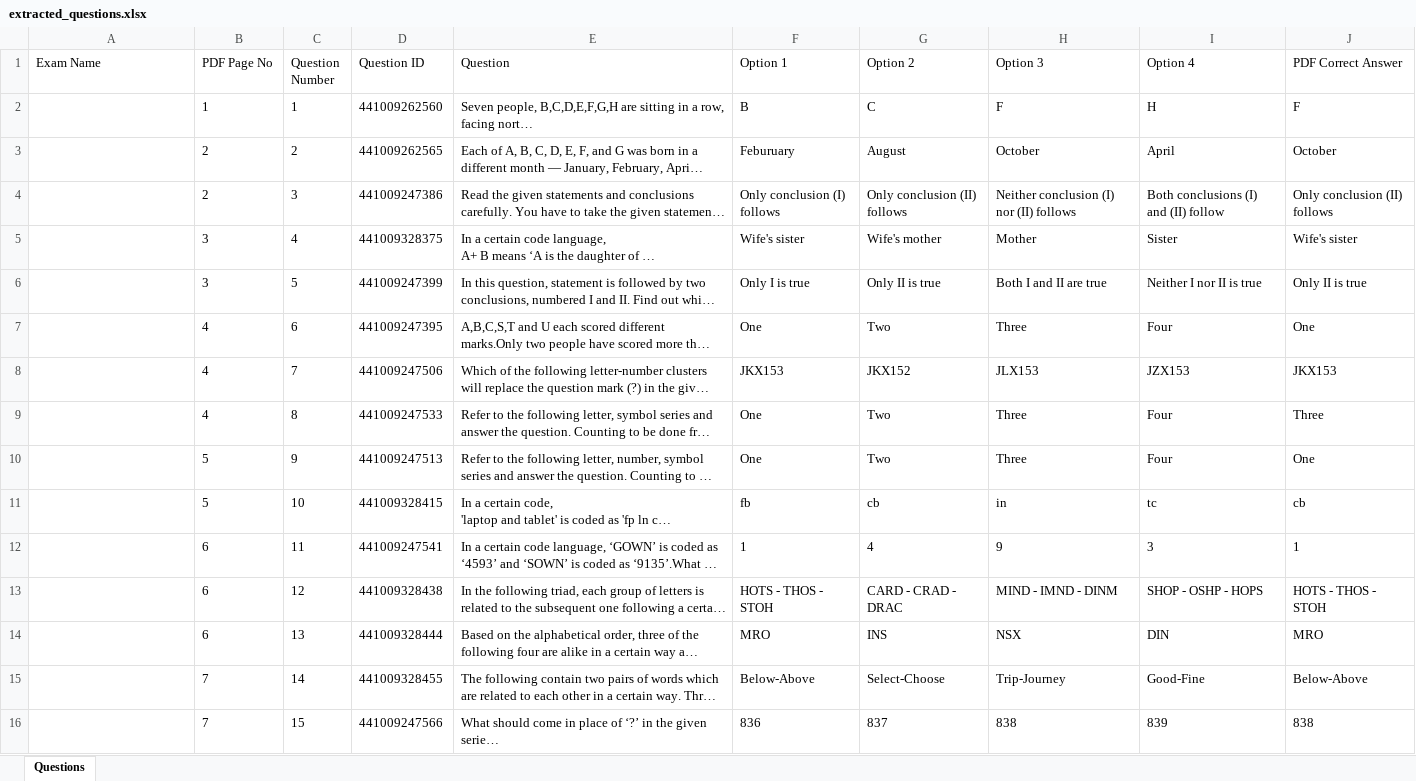
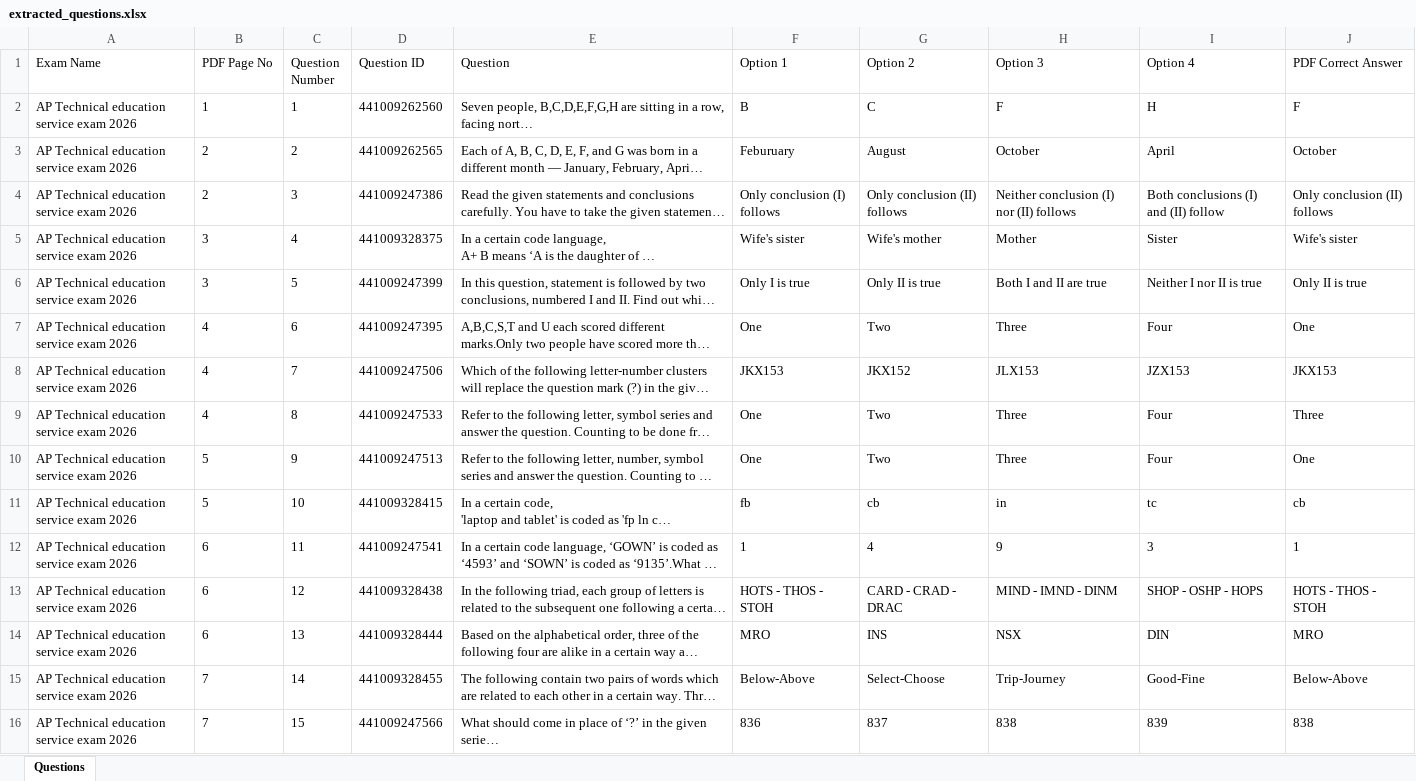
Before and after one commit to MaheshLalwani-AI/reasoning-data-base-generator, an Excel workbook: data/extracted/extracted_questions.xlsx, sheet Questions, drawn as a sheet; long unchanged cells end in …; values as stored, in another font and other column widths than the file's, no borders; the diff names each change by its address in the sheet, - before the commit and + after, or states it on an @@ line.

```diff
--- a/data/extracted/extracted_questions.xlsx (sheet Questions)
+++ b/data/extracted/extracted_questions.xlsx (sheet Questions)
-A2:A16 (Exam Name): (empty)
+A2:A16 (Exam Name): AP Technical education service exam 2026
```
Also changed, not shown: 1 other file.
